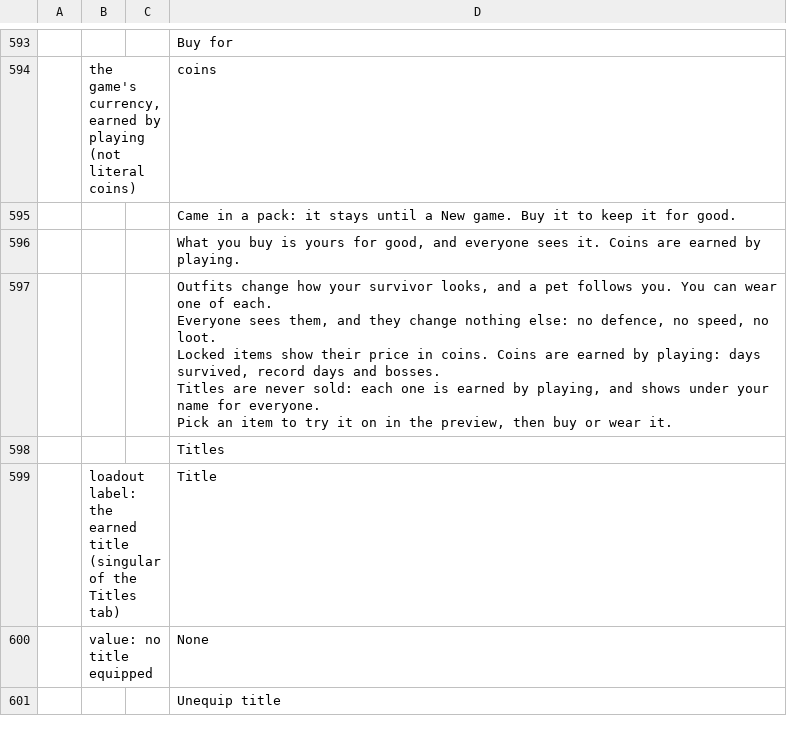
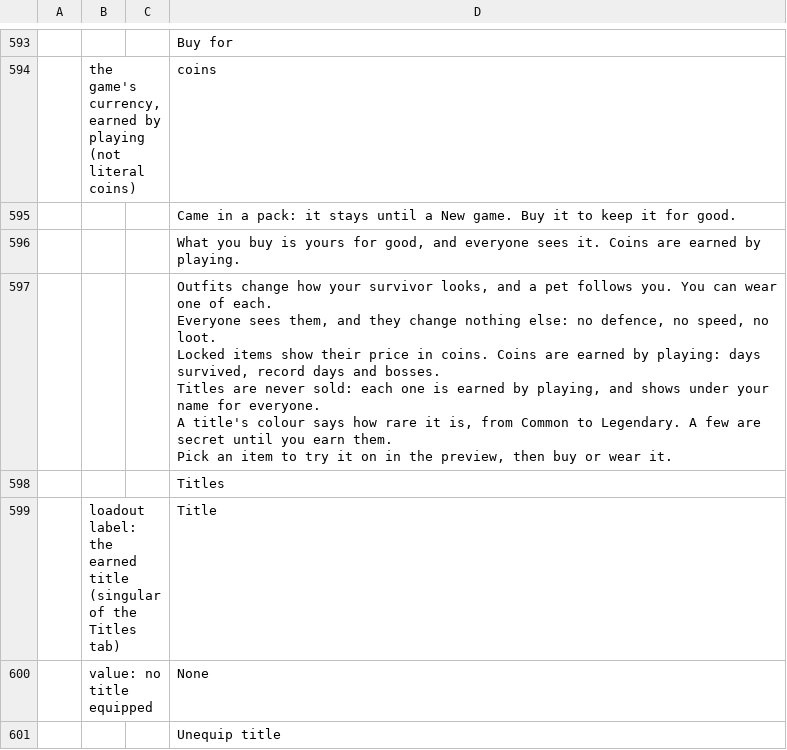
Before and after one commit to devconnecting1/meu-jogo-beta, a CSV file: design/locale/LastTown.csv, drawn as a sheet; only a part is shown, gaps mark what is left out; ↵ is a line break in a cell; the diff covers the shown part only; the diff names each change by its address in the sheet, - before the commit and + after, or states it on an @@ line.

```diff
--- a/design/locale/LastTown.csv
+++ b/design/locale/LastTown.csv
-D597: …for everyone. ↵ Pick an…
+D597: …for everyone. ↵ A title's colour says how rare it is, from Common to Legendary. A few are secret until you earn them. ↵ Pick an…
```
Also changed, not shown: 79 added rows elsewhere in this file, 41 other files.
